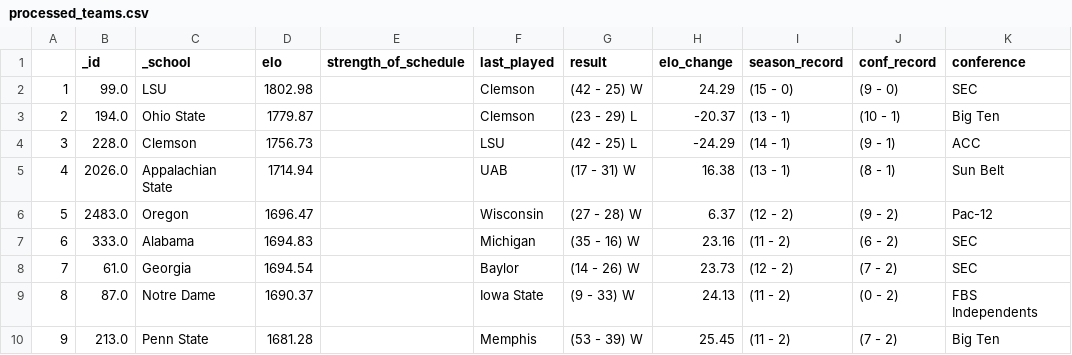
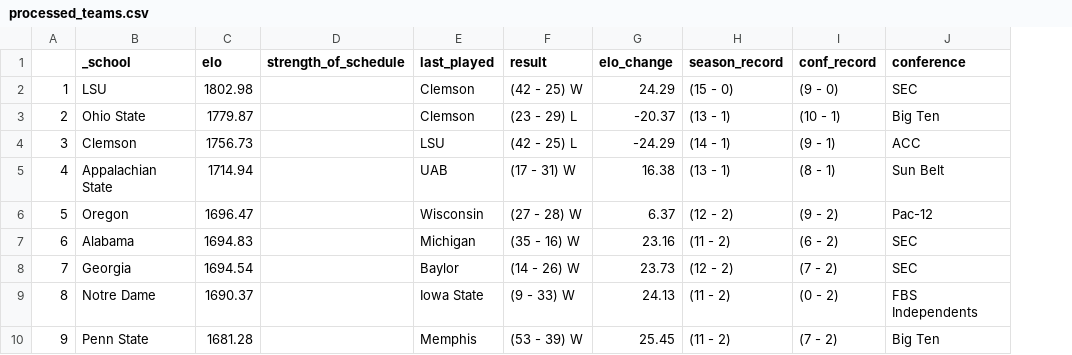
Before and after one commit to ChangedNameTo/CFBPoll, a CSV file: processed_teams.csv, drawn as a sheet; only a part is shown; the diff names each change by its address in the sheet, - before the commit and + after, or states it on an @@ line.

```diff
--- a/processed_teams.csv
+++ b/processed_teams.csv
-column B (_id), rows 2-10: 99.0 | 194.0 | 228.0 | 2026.0 | 2483.0 | 333.0 | 61.0 | 87.0 | 213.0
```
Also changed, not shown: 2 other files.
